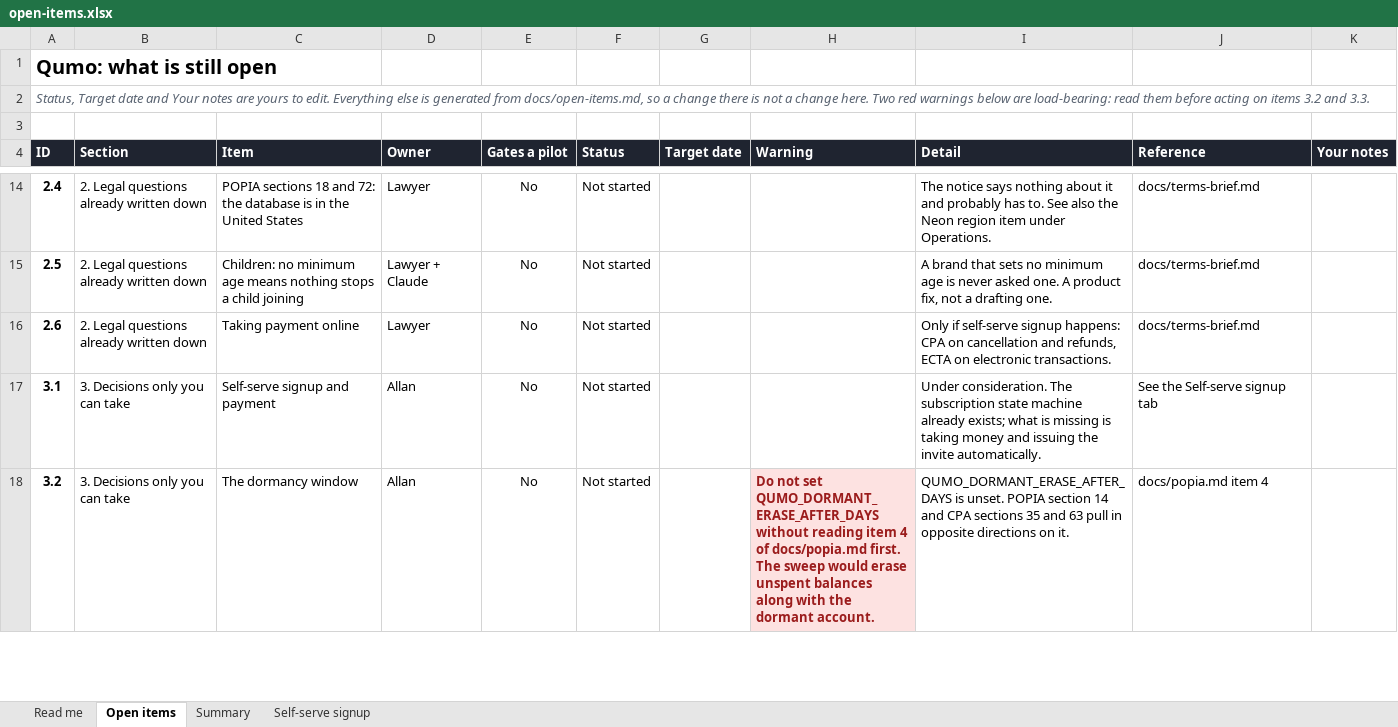
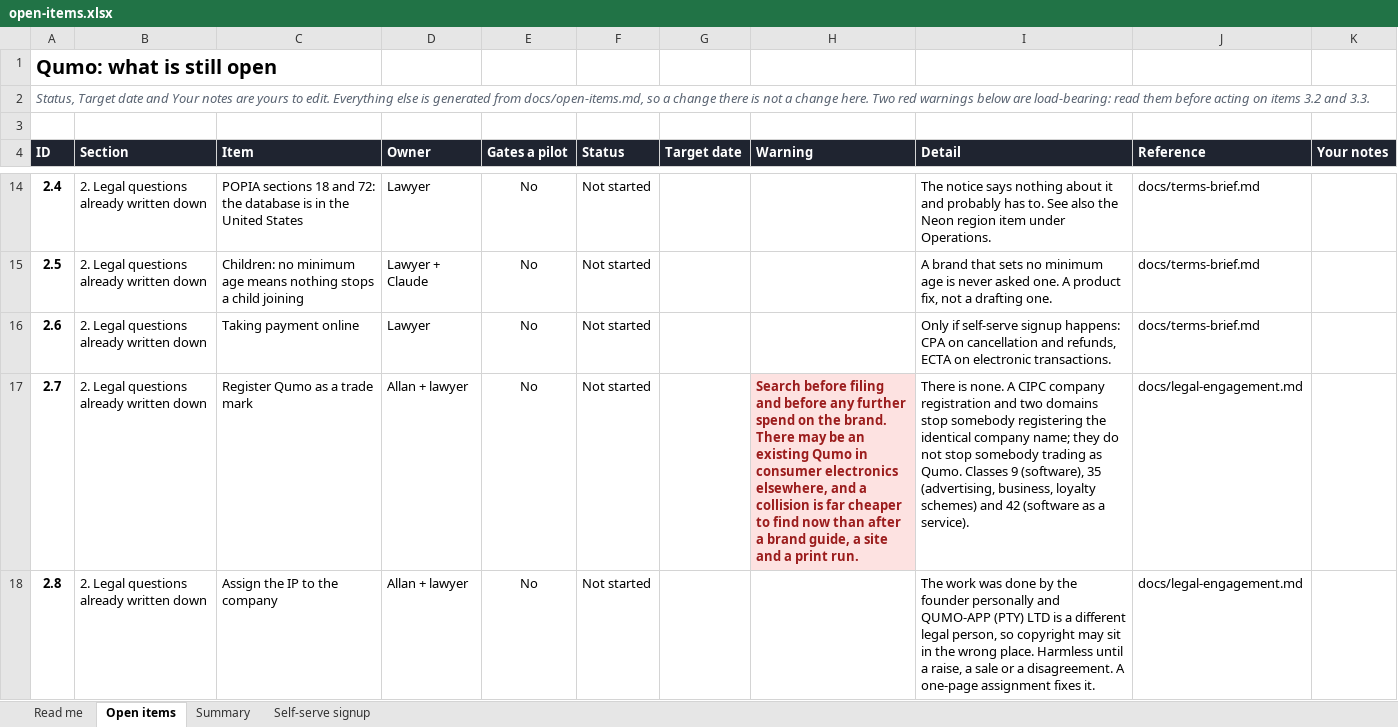
Before and after one commit to AllanSlow2020/Qumo, an Excel workbook: docs/open-items.xlsx, sheet Open items, drawn as a sheet; only a part is shown, gaps mark what is left out; the shorter side is filled out with more unchanged rows; values as stored, in another font and other column widths than the file's, no borders; charts and pictures and conditional formats not drawn; the diff covers the shown part only; the diff names each change by its address in the sheet, - before the commit and + after, or states it on an @@ line.

```diff
--- a/docs/open-items.xlsx (sheet Open items)
+++ b/docs/open-items.xlsx (sheet Open items)
+row 17: 2.7 | 2. Legal questions already written down | Register Qumo as a trade mark | Allan + lawyer | No | Not started |  | Search before filing and before any further spend on the brand. There may be an existing Qumo in consumer electronics elsewhere, and a collision is far cheaper to find now than after a brand guide, a site and a print run. | There is none. A CIPC company registration and two domains stop somebody registering the identical company name; they do not stop somebody trading as Qumo. Classes 9 (software), 35 (advertising, business, loyalty schemes) and 42 (software as a service). | docs/legal-engagement.md
+row 18: 2.8 | 2. Legal questions already written down | Assign the IP to the company | Allan + lawyer | No | Not started |  |  | The work was done by the founder personally and QUMO-APP (PTY) LTD is a different legal person, so copyright may sit in the wrong place. Harmless until a raise, a sale or a disagreement. A one-page assignment fixes it. | docs/legal-engagement.md
```
Also changed, not shown: 2 added rows elsewhere in this sheet, sheet Summary, formulas that keep their value, 4 other files.
